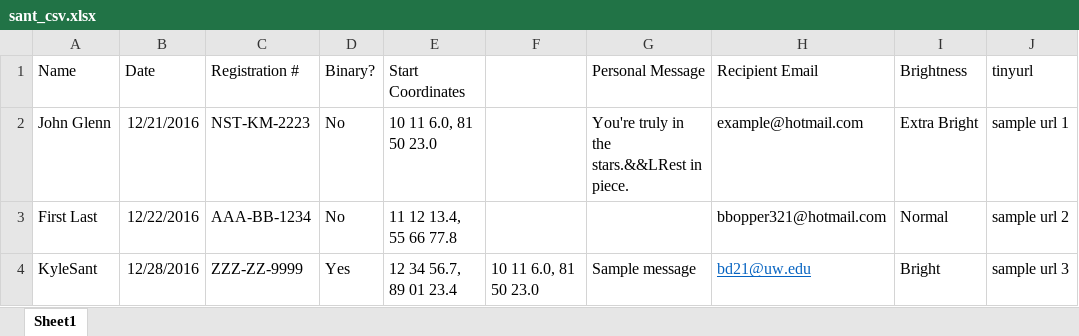
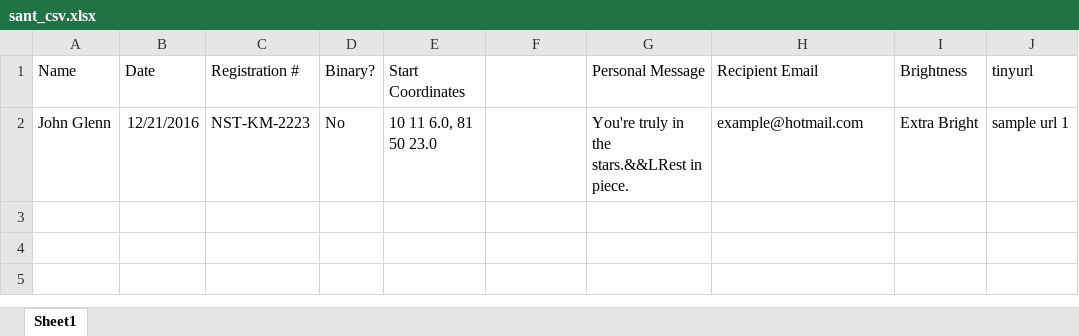
Before and after one commit to bd21/excel-to-pdf, an Excel workbook: sant_csv.xlsx, sheet Sheet1, drawn as a sheet; values as stored, in another font and other column widths than the file's, no borders; the diff names each change by its address in the sheet, - before the commit and + after, or states it on an @@ line.

Commit message:
discovered error in writing to original sample file.  Will fix tonight.

```diff
--- a/sant_csv.xlsx (sheet Sheet1)
+++ b/sant_csv.xlsx (sheet Sheet1)
-row 3: First Last | 12/22/2016 | AAA-BB-1234 | No | 11 12 13.4, 55 66 77.8 |  |  | bbopper321@hotmail.com | Normal | sample url 2
-row 4: KyleSant | 12/28/2016 | ZZZ-ZZ-9999 | Yes | 12 34 56.7, 89 01 23.4 | 10 11 6.0, 81 50 23.0 | Sample message | bd21@uw.edu | Bright | sample url 3
```
Also changed, not shown: 14 other files.
